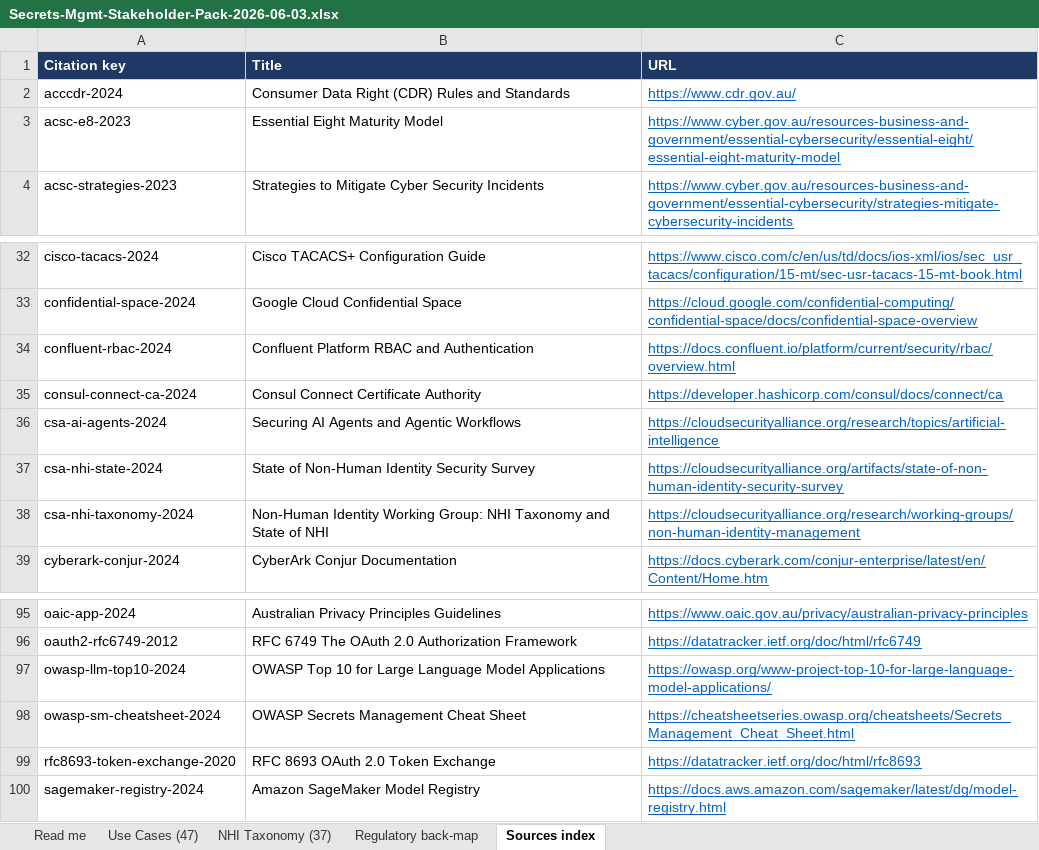
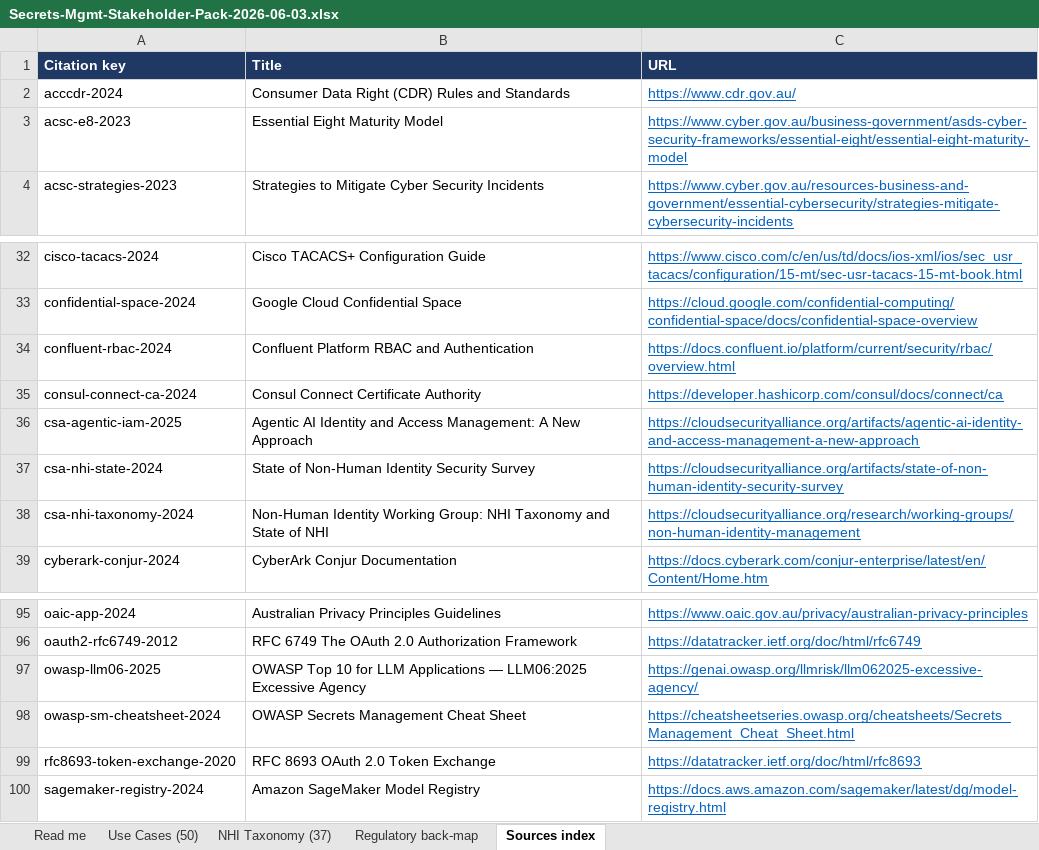
Before and after one commit to cnampalli/secrets-posture-assessment, an Excel workbook: stakeholder/Secrets-Mgmt-Stakeholder-Pack-2026-06-03.xlsx, sheet Sources index, drawn as a sheet; only a part is shown, gaps mark what is left out; values as stored, in another font and other column widths than the file's, no borders; removed rows and columns are numbered as before the commit, all else as after; the diff names each change by its address in the sheet, - before the commit and + after, or states it on an @@ line.

```diff
--- a/stakeholder/Secrets-Mgmt-Stakeholder-Pack-2026-06-03.xlsx (sheet Sources index)
+++ b/stakeholder/Secrets-Mgmt-Stakeholder-Pack-2026-06-03.xlsx (sheet Sources index)
-sheet tab: Use Cases (47)
+sheet tab: Use Cases (50)
-C3 (URL): https://www.cyber.gov.au/resources-business-and-government/essential-cybersecurity/essential-eight/essential-eight-maturity-model
+C3 (URL): https://www.cyber.gov.au/business-government/asds-cyber-security-frameworks/essential-eight/essential-eight-maturity-model
-row 36: csa-ai-agents-2024 | Securing AI Agents and Agentic Workflows | https://cloudsecurityalliance.org/research/topics/artificial-intelligence
+row 36: csa-agentic-iam-2025 | Agentic AI Identity and Access Management: A New Approach | https://cloudsecurityalliance.org/artifacts/agentic-ai-identity-and-access-management-a-new-approach
-row 97: owasp-llm-top10-2024 | OWASP Top 10 for Large Language Model Applications | https://owasp.org/www-project-top-10-for-large-language-model-applications/
+row 97: owasp-llm06-2025 | OWASP Top 10 for LLM Applications — LLM06:2025 Excessive Agency | https://genai.owasp.org/llmrisk/llm062025-excessive-agency/
```
Also changed, not shown: sheet Use Cases (50), sheet Regulatory back-map, sheet Read me, sheet NHI Taxonomy (37), 6 other files.
